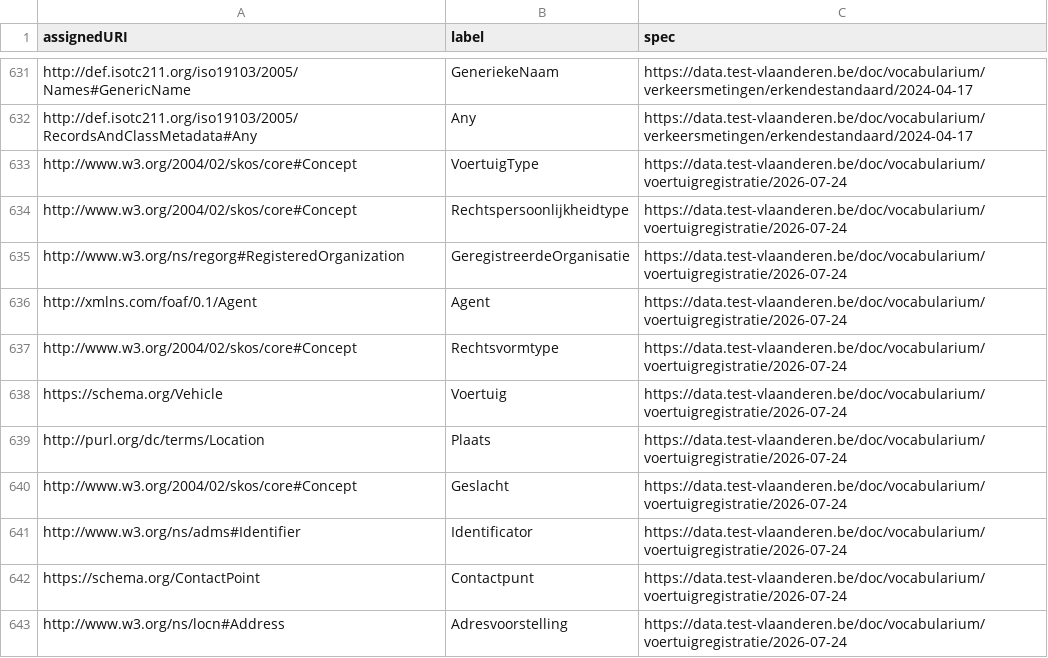
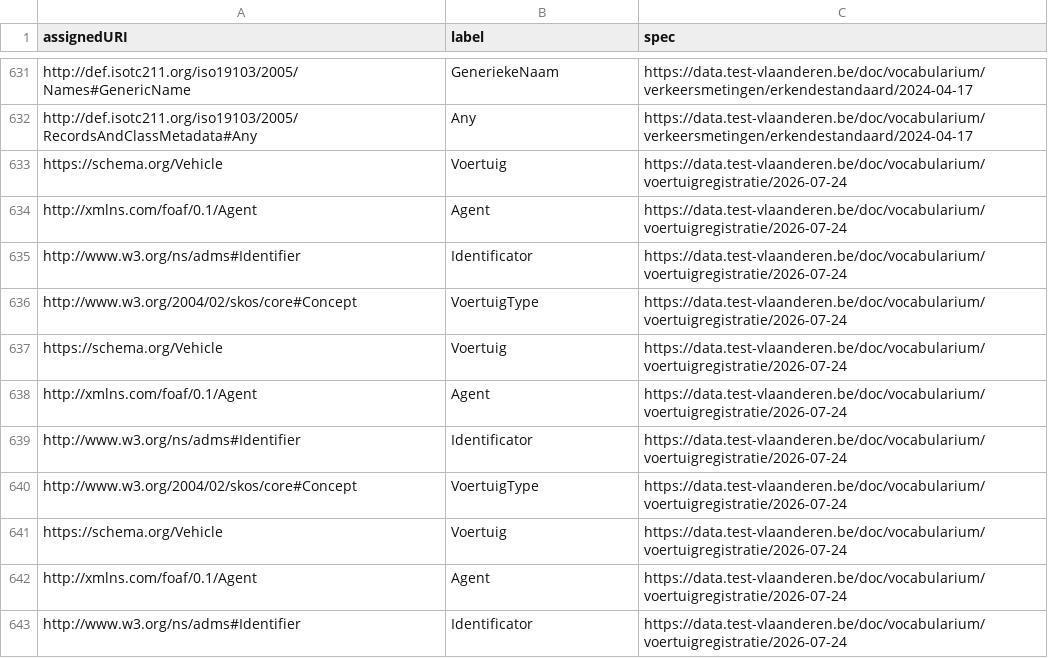
Before and after one commit to Informatievlaanderen/data.vlaanderen.be-statistics, a CSV file: root.externalclasses.voc.csv, drawn as a sheet; only a part is shown, gaps mark what is left out; the diff covers the shown part only.

```diff
--- a/root.externalclasses.voc.csv
+++ b/root.externalclasses.voc.csv
@@ -632,12 +632,12 @@
 "http://def.isotc211.org/iso19103/2005/RecordsAndClassMetadata#Any","Any","https://data.test-vlaanderen.be/doc/vocabularium/verkeersmetingen/erkendestandaard/2024-04-17"
+"https://schema.org/Vehicle","Voertuig","https://data.test-vlaanderen.be/doc/vocabularium/voertuigregistratie/2026-07-24"
+"http://xmlns.com/foaf/0.1/Agent","Agent","https://data.test-vlaanderen.be/doc/vocabularium/voertuigregistratie/2026-07-24"
+"http://www.w3.org/ns/adms#Identifier","Identificator","https://data.test-vlaanderen.be/doc/vocabularium/voertuigregistratie/2026-07-24"
 "http://www.w3.org/2004/02/skos/core#Concept","VoertuigType","https://data.test-vlaanderen.be/doc/vocabularium/voertuigregistratie/2026-07-24"
-"http://www.w3.org/2004/02/skos/core#Concept","Rechtspersoonlijkheidtype","https://data.test-vlaanderen.be/doc/vocabularium/voertuigregistratie/2026-07-24"
-"http://www.w3.org/ns/regorg#RegisteredOrganization","GeregistreerdeOrganisatie","https://data.test-vlaanderen.be/doc/vocabularium/voertuigregistratie/2026-07-24"
+"https://schema.org/Vehicle","Voertuig","https://data.test-vlaanderen.be/doc/vocabularium/voertuigregistratie/2026-07-24"
 "http://xmlns.com/foaf/0.1/Agent","Agent","https://data.test-vlaanderen.be/doc/vocabularium/voertuigregistratie/2026-07-24"
-"http://www.w3.org/2004/02/skos/core#Concept","Rechtsvormtype","https://data.test-vlaanderen.be/doc/vocabularium/voertuigregistratie/2026-07-24"
+"http://www.w3.org/ns/adms#Identifier","Identificator","https://data.test-vlaanderen.be/doc/vocabularium/voertuigregistratie/2026-07-24"
+"http://www.w3.org/2004/02/skos/core#Concept","VoertuigType","https://data.test-vlaanderen.be/doc/vocabularium/voertuigregistratie/2026-07-24"
 "https://schema.org/Vehicle","Voertuig","https://data.test-vlaanderen.be/doc/vocabularium/voertuigregistratie/2026-07-24"
-"http://purl.org/dc/terms/Location","Plaats","https://data.test-vlaanderen.be/doc/vocabularium/voertuigregistratie/2026-07-24"
-"http://www.w3.org/2004/02/skos/core#Concept","Geslacht","https://data.test-vlaanderen.be/doc/vocabularium/voertuigregistratie/2026-07-24"
+"http://xmlns.com/foaf/0.1/Agent","Agent","https://data.test-vlaanderen.be/doc/vocabularium/voertuigregistratie/2026-07-24"
 "http://www.w3.org/ns/adms#Identifier","Identificator","https://data.test-vlaanderen.be/doc/vocabularium/voertuigregistratie/2026-07-24"
-"https://schema.org/ContactPoint","Contactpunt","https://data.test-vlaanderen.be/doc/vocabularium/voertuigregistratie/2026-07-24"
-"http://www.w3.org/ns/locn#Address","Adresvoorstelling","https://data.test-vlaanderen.be/doc/vocabularium/voertuigregistratie/2026-07-24"
```
Also changed, not shown: 24 removed rows elsewhere in this file, root.classes.voc.csv, root.properties.voc.csv, 19 other files.
